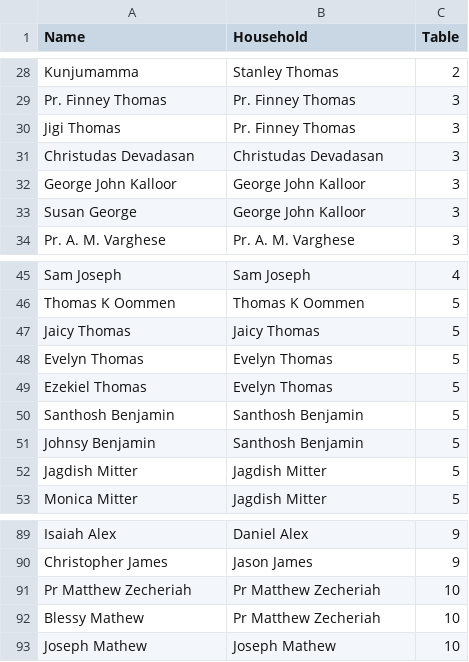
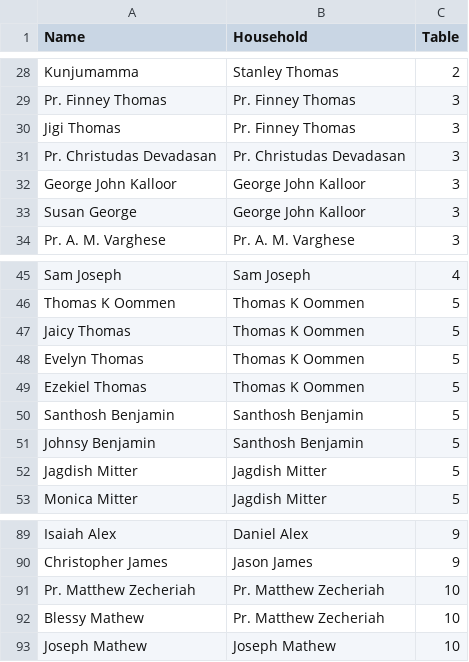
Before and after one commit to jpmatthews165/engagement-seating, a CSV file: public/guests.csv, drawn as a sheet; only a part is shown, gaps mark what is left out; the diff names each change by its address in the sheet, - before the commit and + after, or states it on an @@ line.

Commit message:
updated seating list

```diff
--- a/public/guests.csv
+++ b/public/guests.csv
-A31 (Name): Christudas Devadasan
+A31 (Name): Pr. Christudas Devadasan
-B31 (Household): Christudas Devadasan
+B31 (Household): Pr. Christudas Devadasan
-B47 (Household): Jaicy Thomas
+B47 (Household): Thomas K Oommen
-B48:B49 (Household): Evelyn Thomas
+B48:B49 (Household): Thomas K Oommen
-A91 (Name): Pr Matthew Zecheriah
+A91 (Name): Pr. Matthew Zecheriah
-B91:B92 (Household): Pr Matthew Zecheriah
+B91:B92 (Household): Pr. Matthew Zecheriah
```
